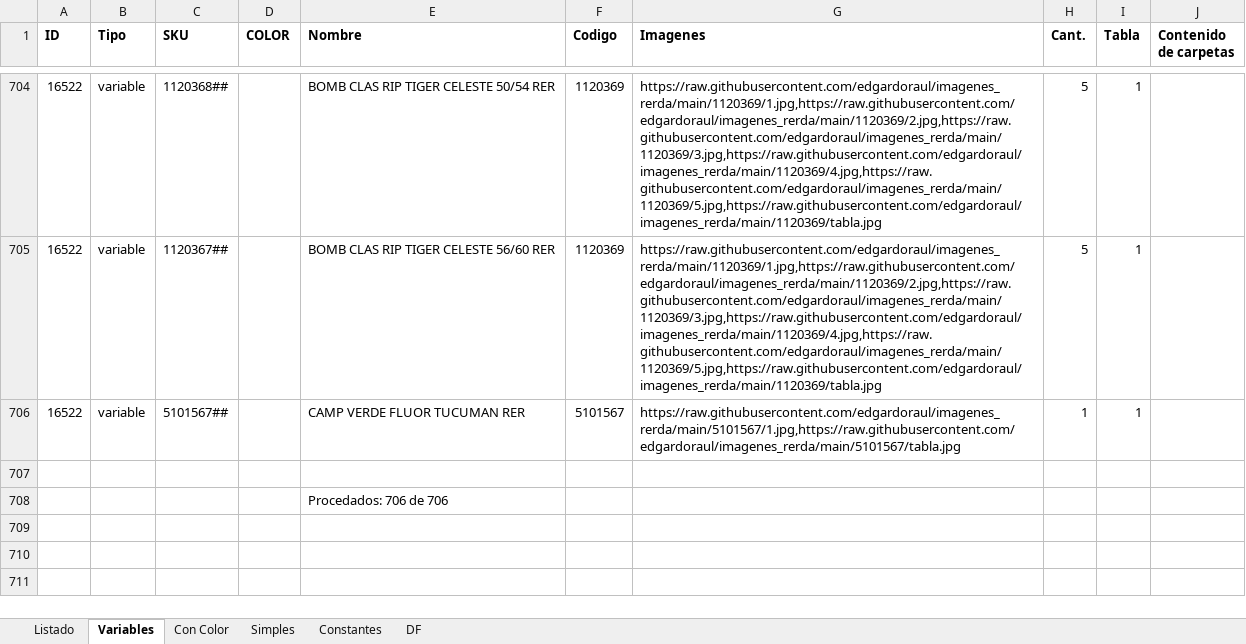
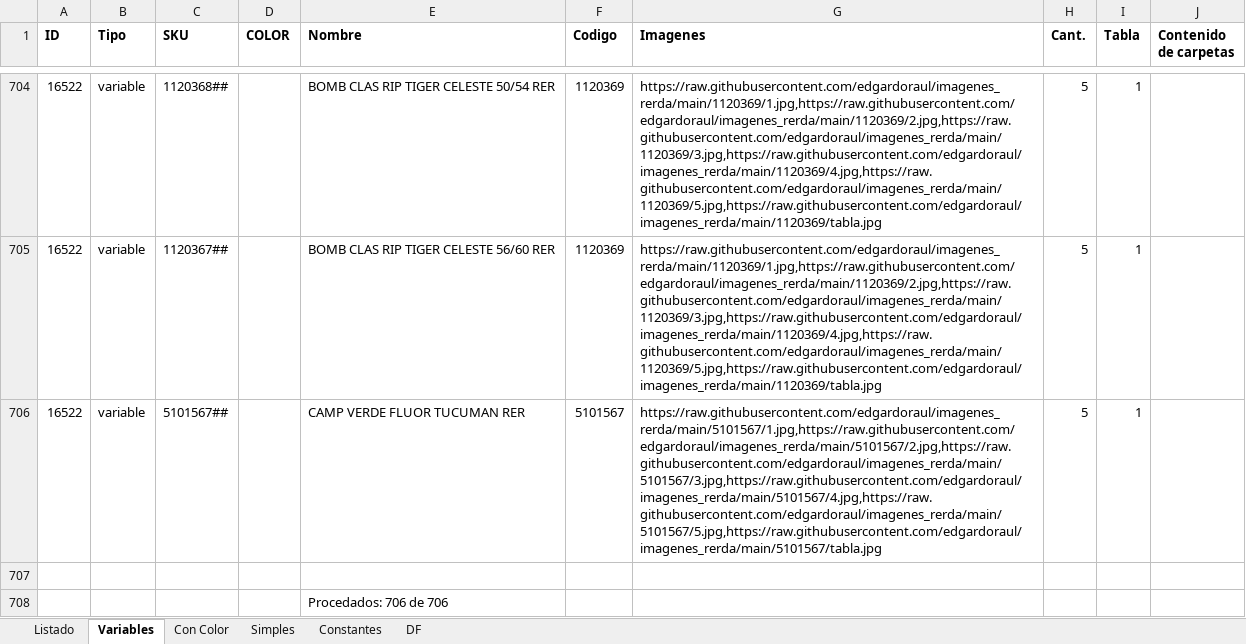
Before and after one commit to edgardoraul/archivos_bat, an Excel workbook: ListadoImagenesWeb.xlsm, sheet Variables, drawn as a sheet; only a part is shown, gaps mark what is left out; values as stored, in another font and other column widths than the file's, no borders; the diff names each change by its address in the sheet, - before the commit and + after, or states it on an @@ line.

Commit message:
Mas imágenes de camperas

```diff
--- a/ListadoImagenesWeb.xlsm (sheet Variables)
+++ b/ListadoImagenesWeb.xlsm (sheet Variables)
-G706 (Imagenes): https://raw.githubusercontent.com/edgardoraul/imagenes_rerda/main/5101567/1.jpg,https://raw.githubusercontent.com/edgardoraul/imagenes_rerda/main/5101567/tabla.jpg
+G706 (Imagenes): https://raw.githubusercontent.com/edgardoraul/imagenes_rerda/main/5101567/1.jpg,https://raw.githubusercontent.com/edgardoraul/imagenes_rerda/main/5101567/2.jpg,https://raw.githubusercontent.com/edgardoraul/imagenes_rerda/main/5101567/3.jpg,https://raw.githubusercontent.com/edgardoraul/imagenes_rerda/main/5101567/4.jpg,https://raw.githubusercontent.com/edgardoraul/imagenes_rerda/main/5101567/5.jpg,https://raw.githubusercontent.com/edgardoraul/imagenes_rerda/main/5101567/tabla.jpg
-H706 (Cant.): 1
+H706 (Cant.): 5
```
